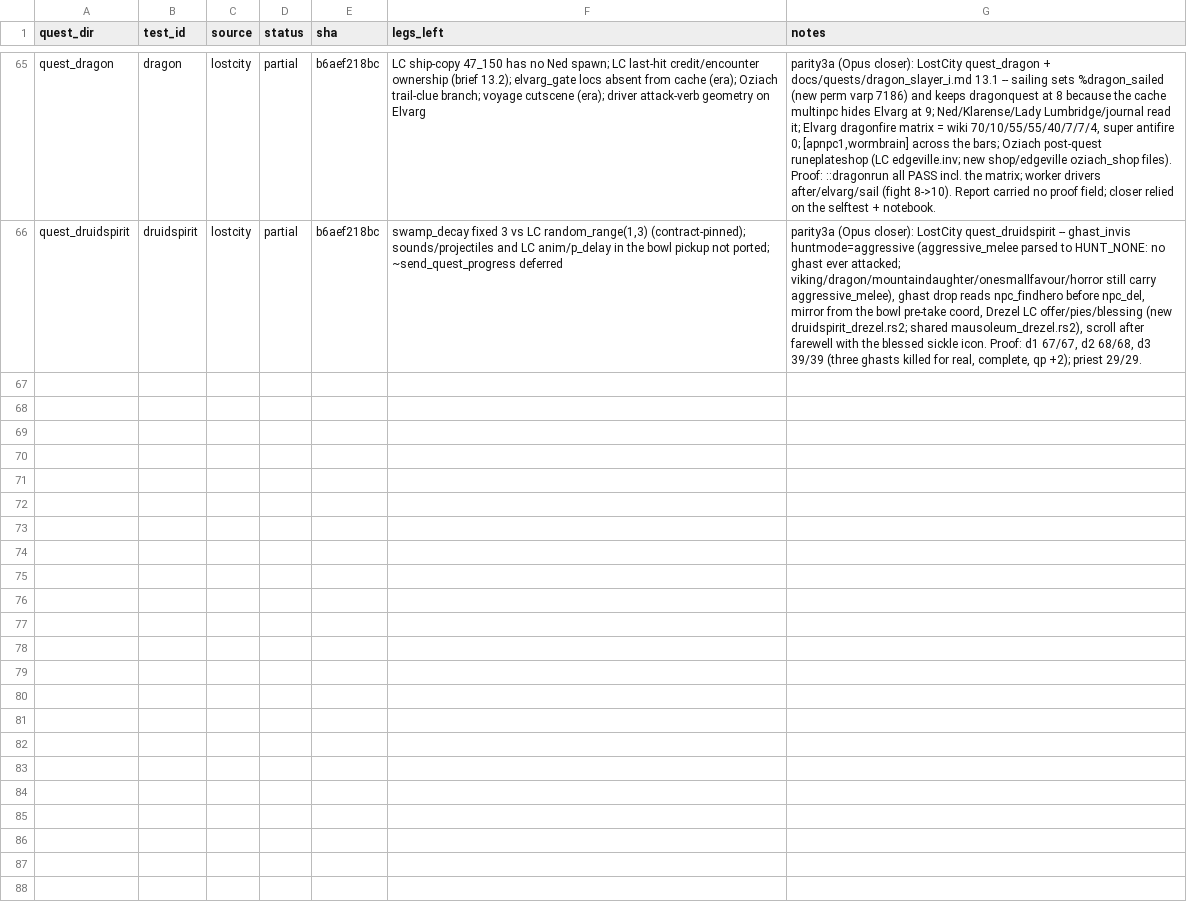
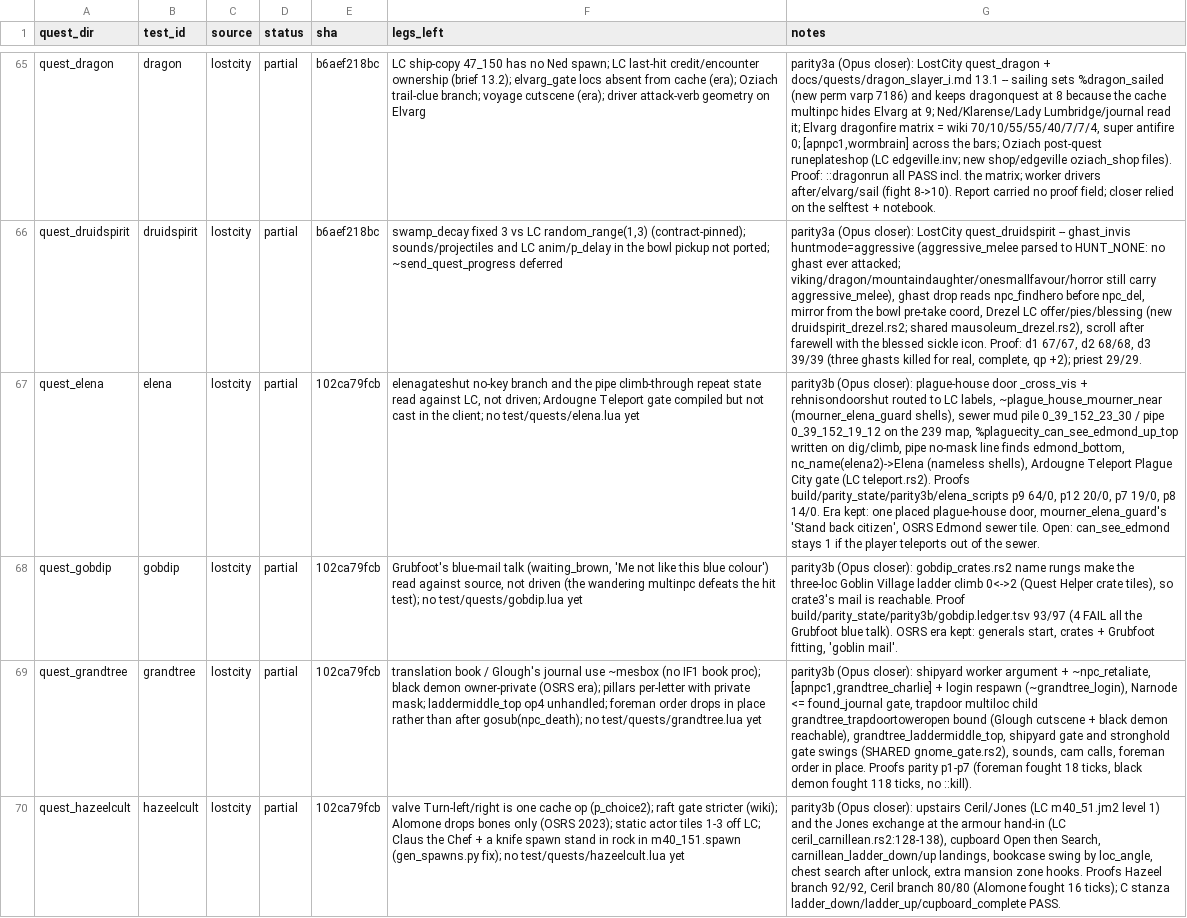
Before and after one commit to MRobertEvers/oldschool-clientc, a TSV file: tools/quest_gate/PARITY.tsv, drawn as a sheet; only a part is shown, gaps mark what is left out; the diff covers the shown part only; the diff names each change by its address in the sheet, - before the commit and + after, or states it on an @@ line.

```diff
--- a/tools/quest_gate/PARITY.tsv
+++ b/tools/quest_gate/PARITY.tsv
+row 67: quest_elena | elena | lostcity | partial | 102ca79fcb | elenagateshut no-key branch and the pipe climb-through repeat state read against LC, not driven; Ardougne Teleport gate compiled but not cast in the client; no test/quests/elena.lua yet | parity3b (Opus closer): plague-house door _cross_vis + rehnisondoorshut routed to LC labels, ~plague_house_mourner_near (mourner_elena_guard shells), sewer mud pile 0_39_152_23_30 / pipe 0_39_152_19_12 on the 239 map, %plaguecity_can_see_edmond_up_top written on dig/climb, pipe no-mask line finds edmond_bottom, nc_name(elena2)->Elena (nameless shells), Ardougne Teleport Plague City gate (LC teleport.rs2). Proofs build/parity_state/parity3b/elena_scripts p9 64/0, p12 20/0, p7 19/0, p8 14/0. Era kept: one placed plague-house door, mourner_elena_guard's 'Stand back citizen', OSRS Edmond sewer tile. Open: can_see_edmond stays 1 if the player teleports out of the sewer.
+row 68: quest_gobdip | gobdip | lostcity | partial | 102ca79fcb | Grubfoot's blue-mail talk (waiting_brown, 'Me not like this blue colour') read against source, not driven (the wandering multinpc defeats the hit test); no test/quests/gobdip.lua yet | parity3b (Opus closer): gobdip_crates.rs2 name rungs make the three-loc Goblin Village ladder climb 0<->2 (Quest Helper crate tiles), so crate3's mail is reachable. Proof build/parity_state/parity3b/gobdip.ledger.tsv 93/97 (4 FAIL all the Grubfoot blue talk). OSRS era kept: generals start, crates + Grubfoot fitting, 'goblin mail'.
+row 69: quest_grandtree | grandtree | lostcity | partial | 102ca79fcb | translation book / Glough's journal use ~mesbox (no IF1 book proc); black demon owner-private (OSRS era); pillars per-letter with private mask; laddermiddle_top op4 unhandled; foreman order drops in place rather than after gosub(npc_death); no test/quests/grandtree.lua yet | parity3b (Opus closer): shipyard worker argument + ~npc_retaliate, [apnpc1,grandtree_charlie] + login respawn (~grandtree_login), Narnode <= found_journal gate, trapdoor multiloc child grandtree_trapdoortoweropen bound (Glough cutscene + black demon reachable), grandtree_laddermiddle_top, shipyard gate and stronghold gate swings (SHARED gnome_gate.rs2), sounds, cam calls, foreman order in place. Proofs parity p1-p7 (foreman fought 18 ticks, black demon fought 118 ticks, no ::kill).
+row 70: quest_hazeelcult | hazeelcult | lostcity | partial | 102ca79fcb | valve Turn-left/right is one cache op (p_choice2); raft gate stricter (wiki); Alomone drops bones only (OSRS 2023); static actor tiles 1-3 off LC; Claus the Chef + a knife spawn stand in rock in m40_151.spawn (gen_spawns.py fix); no test/quests/hazeelcult.lua yet | parity3b (Opus closer): upstairs Ceril/Jones (LC m40_51.jm2 level 1) and the Jones exchange at the armour hand-in (LC ceril_carnillean.rs2:128-138), cupboard Open then Search, carnillean_ladder_down/up landings, bookcase swing by loc_angle, chest search after unlock, extra mansion zone hooks. Proofs Hazeel branch 92/92, Ceril branch 80/80 (Alomone fought 16 ticks); C stanza ladder_down/ladder_up/cupboard_complete PASS.
```
Also changed, not shown: 3 added rows elsewhere in this file, 4 other files.
